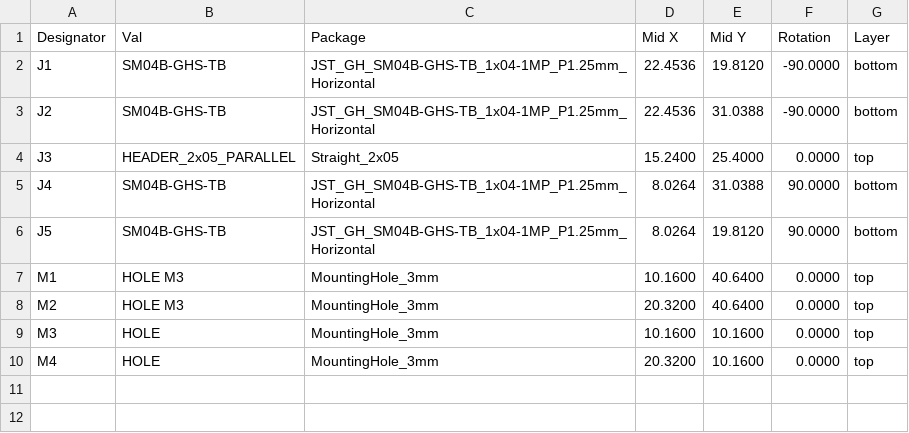
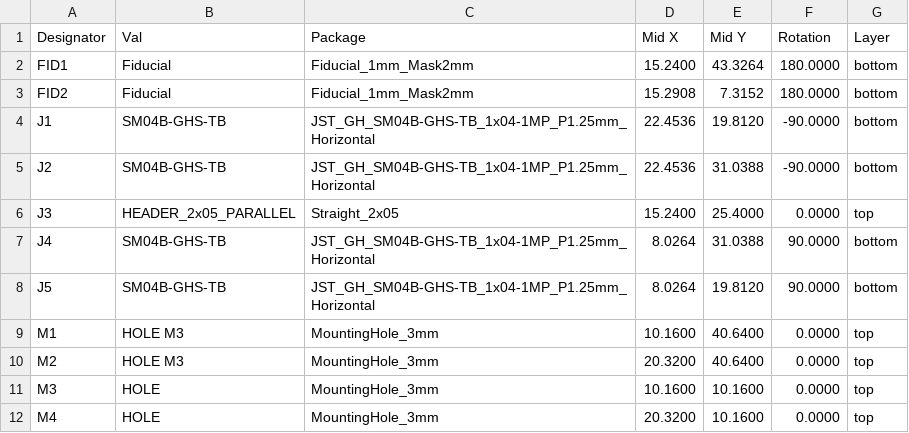
Before and after one commit to mlab-modules/GHxPIN01, a CSV file: hw/cam_profi/assembly/PnP/GH4PIN01_cpl_both_pos.csv, drawn as a sheet; the diff names each change by its address in the sheet, - before the commit and + after, or states it on an @@ line.

```diff
--- a/hw/cam_profi/assembly/PnP/GH4PIN01_cpl_both_pos.csv
+++ b/hw/cam_profi/assembly/PnP/GH4PIN01_cpl_both_pos.csv
+row 2: FID1 | Fiducial | Fiducial_1mm_Mask2mm | 15.2400 | 43.3264 | 180.0000 | bottom
+row 3: FID2 | Fiducial | Fiducial_1mm_Mask2mm | 15.2908 | 7.3152 | 180.0000 | bottom
```
Also changed, not shown: hw/cam_profi/assembly/gerbers/PnP/GH4PIN01_cpl_bottom_pos.csv, 33 other files.
